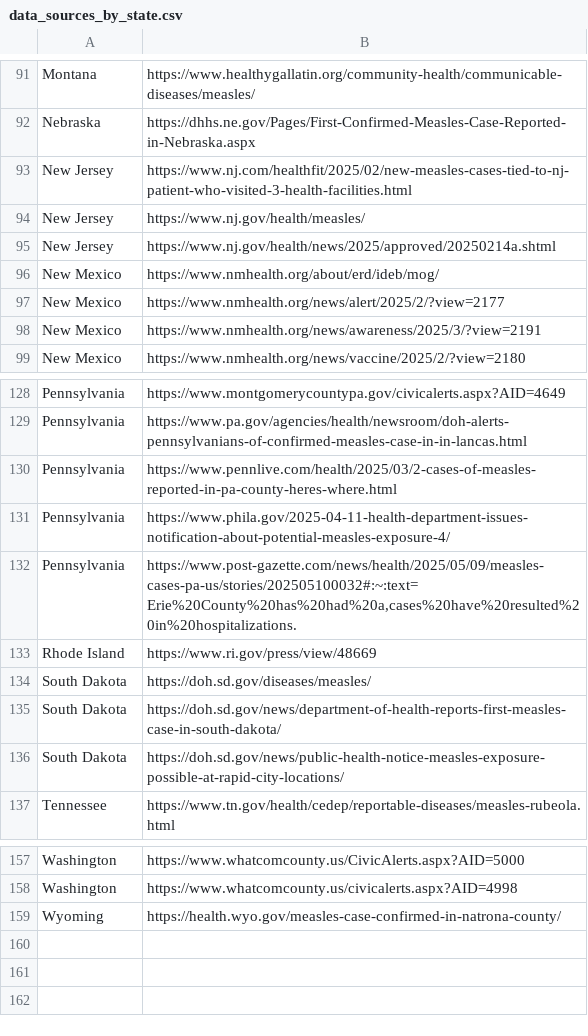
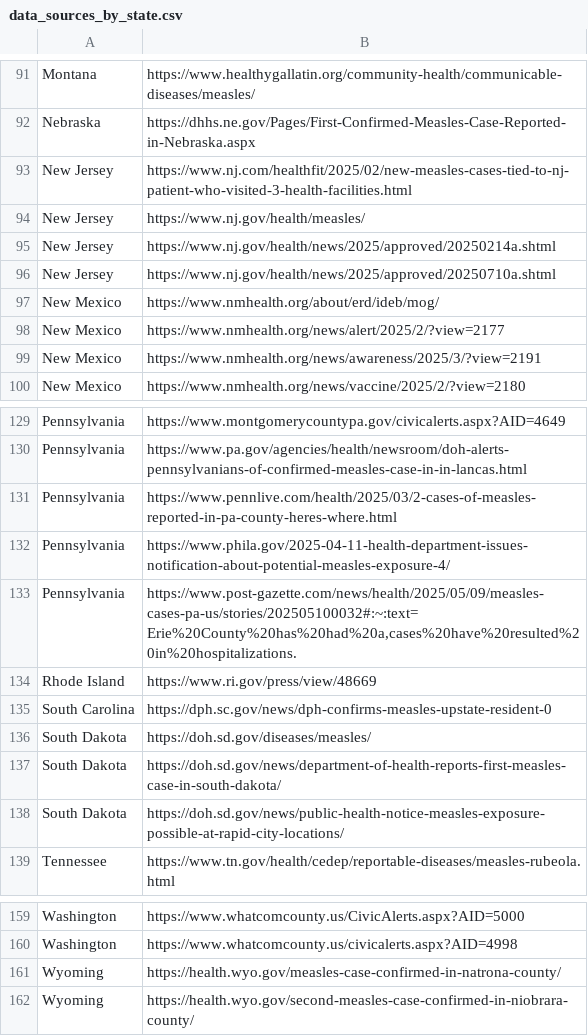
Before and after one commit to CSSEGISandData/measles_data, a CSV file: data_sources_by_state.csv, drawn as a sheet; only a part is shown, gaps mark what is left out.

```diff
--- a/data_sources_by_state.csv
+++ b/data_sources_by_state.csv
@@ -95,2 +95,3 @@ New Jersey,https://www.nj.gov/health/measles/
 New Jersey,https://www.nj.gov/health/news/2025/approved/20250214a.shtml
+New Jersey,https://www.nj.gov/health/news/2025/approved/20250710a.shtml
 New Mexico,https://www.nmhealth.org/about/erd/ideb/mog/
@@ -133,2 +134,3 @@ Pennsylvania,"https://www.post-gazette.com/news/health/2025/05/09/measles-cases-
 Rhode Island,https://www.ri.gov/press/view/48669
+South Carolina,https://dph.sc.gov/news/dph-confirms-measles-upstate-resident-0
 South Dakota,https://doh.sd.gov/diseases/measles/
@@ -159 +161,2 @@ Washington,https://www.whatcomcounty.us/civicalerts.aspx?AID=4998
 Wyoming,https://health.wyo.gov/measles-case-confirmed-in-natrona-county/
+Wyoming,https://health.wyo.gov/second-measles-case-confirmed-in-niobrara-county/
```
Also changed, not shown: Top_states_time_series.csv, measles_county_all_updates.csv.
